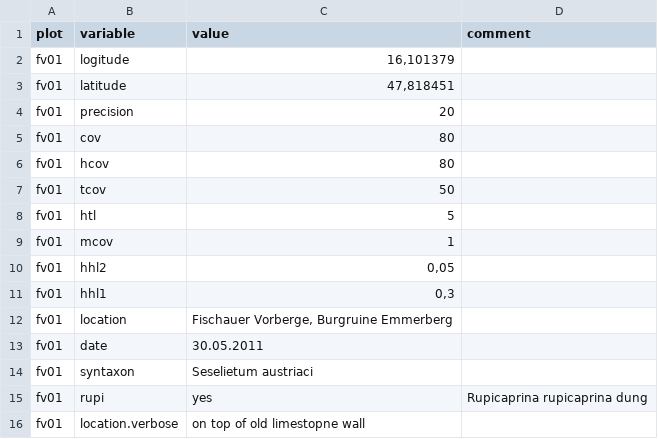
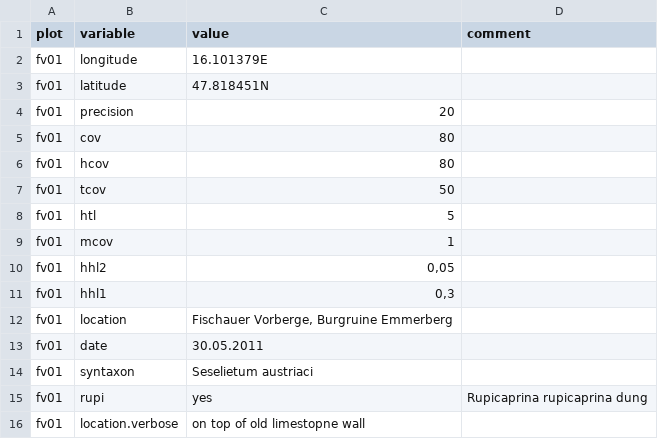
Before and after one commit to albinblaschka/vegsoup-data, a CSV file: fischauer vorberge dta/sites.csv, drawn as a sheet.

```diff
--- a/fischauer vorberge dta/sites.csv
+++ b/fischauer vorberge dta/sites.csv
@@ -1,4 +1,4 @@
 "plot";"variable";"value";"comment"
-"fv01";"logitude";16,101379;
-"fv01";"latitude";47,818451;
+"fv01";"longitude";16.101379E;
+"fv01";"latitude";47.818451N;
 "fv01";"precision";20;
```
Also changed, not shown: fischauer vorberge dta/species.csv, 1 other file.
